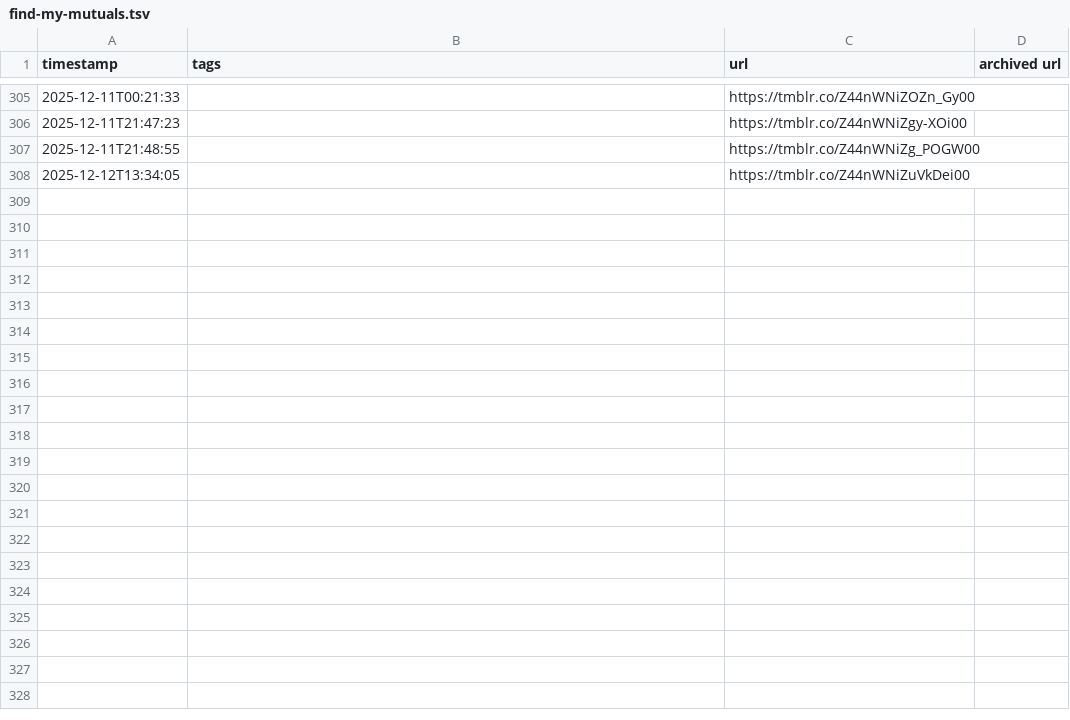
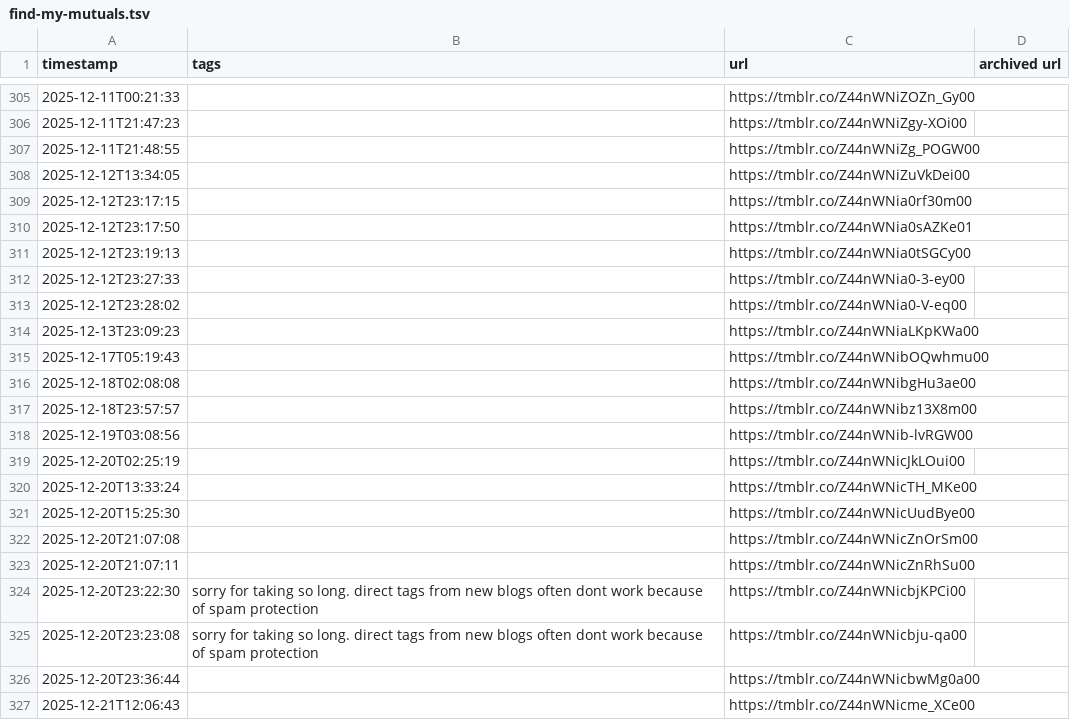
Before and after one commit to yunruse/records-of-transmisogyny, a TSV file: records/find-my-mutuals.tsv, drawn as a sheet; only a part is shown, gaps mark what is left out; the diff covers the shown part only; the diff names each change by its address in the sheet, - before the commit and + after, or states it on an @@ line.

Commit message:
Add and archive some posts

```diff
--- a/records/find-my-mutuals.tsv
+++ b/records/find-my-mutuals.tsv
+row 309: 2025-12-12T23:17:15 |  | https://tmblr.co/Z44nWNia0rf30m00
+row 310: 2025-12-12T23:17:50 |  | https://tmblr.co/Z44nWNia0sAZKe01
+row 311: 2025-12-12T23:19:13 |  | https://tmblr.co/Z44nWNia0tSGCy00
+row 312: 2025-12-12T23:27:33 |  | https://tmblr.co/Z44nWNia0-3-ey00
+row 313: 2025-12-12T23:28:02 |  | https://tmblr.co/Z44nWNia0-V-eq00
+row 314: 2025-12-13T23:09:23 |  | https://tmblr.co/Z44nWNiaLKpKWa00
+row 315: 2025-12-17T05:19:43 |  | https://tmblr.co/Z44nWNibOQwhmu00
+row 316: 2025-12-18T02:08:08 |  | https://tmblr.co/Z44nWNibgHu3ae00
+row 317: 2025-12-18T23:57:57 |  | https://tmblr.co/Z44nWNibz13X8m00
+row 318: 2025-12-19T03:08:56 |  | https://tmblr.co/Z44nWNib-lvRGW00
+row 319: 2025-12-20T02:25:19 |  | https://tmblr.co/Z44nWNicJkLOui00
+row 320: 2025-12-20T13:33:24 |  | https://tmblr.co/Z44nWNicTH_MKe00
+row 321: 2025-12-20T15:25:30 |  | https://tmblr.co/Z44nWNicUudBye00
+row 322: 2025-12-20T21:07:08 |  | https://tmblr.co/Z44nWNicZnOrSm00
+row 323: 2025-12-20T21:07:11 |  | https://tmblr.co/Z44nWNicZnRhSu00
+row 324: 2025-12-20T23:22:30 | sorry for taking so long. direct tags from new blogs often dont work because of spam protection | https://tmblr.co/Z44nWNicbjKPCi00
+row 325: 2025-12-20T23:23:08 | sorry for taking so long. direct tags from new blogs often dont work because of spam protection | https://tmblr.co/Z44nWNicbju-qa00
+row 326: 2025-12-20T23:36:44 |  | https://tmblr.co/Z44nWNicbwMg0a00
+row 327: 2025-12-21T12:06:43 |  | https://tmblr.co/Z44nWNicme_XCe00
```
Also changed, not shown: 25 added rows and 12 edited cells elsewhere in this file, records/records-of-transmisogyny.tsv, 1 other file.
